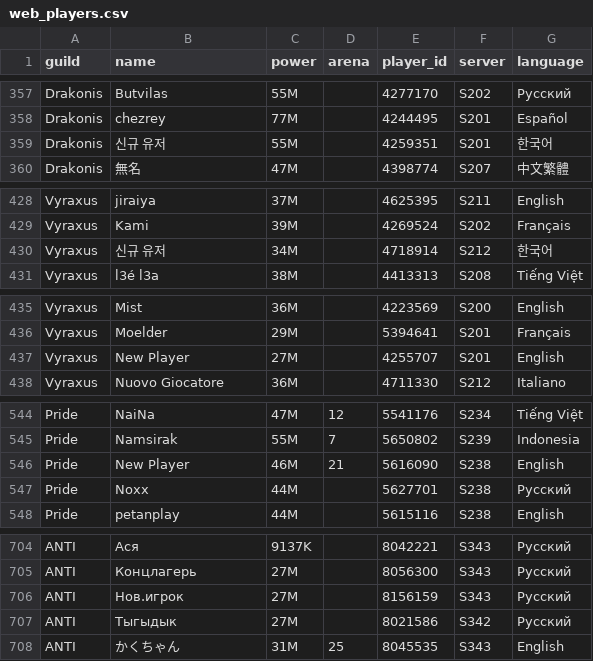
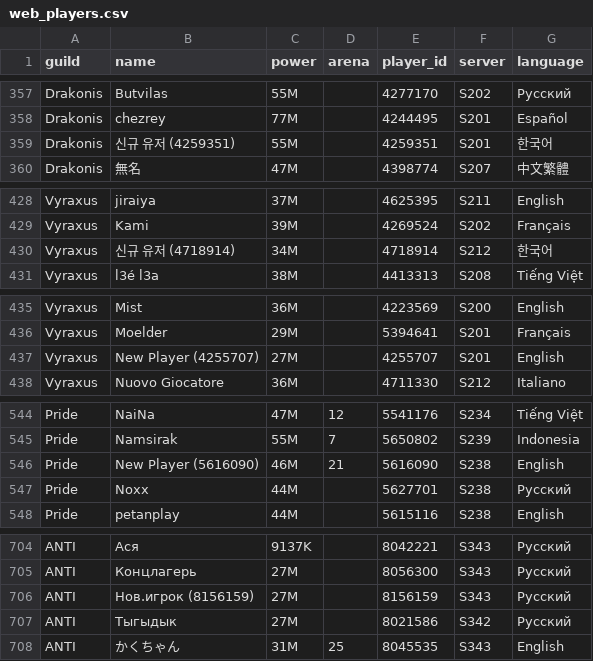
Before and after one commit to IDKTrout/eden-alliance, a CSV file: src/data/web_players.csv, drawn as a sheet; only a part is shown, gaps mark what is left out; the diff covers the shown part only.

```diff
--- a/src/data/web_players.csv
+++ b/src/data/web_players.csv
@@ -358,3 +358,3 @@ Drakonis,Butvilas,55M,,4277170,S202,Русский
 Drakonis,chezrey,77M,,4244495,S201,Español
-Drakonis,신규 유저,55M,,4259351,S201,한국어
+Drakonis,신규 유저 (4259351),55M,,4259351,S201,한국어
 Drakonis,無名,47M,,4398774,S207,中文繁體
@@ -429,3 +429,3 @@ Vyraxus,jiraiya,37M,,4625395,S211,English
 Vyraxus,Kami,39M,,4269524,S202,Français
-Vyraxus,신규 유저,34M,,4718914,S212,한국어
+Vyraxus,신규 유저 (4718914),34M,,4718914,S212,한국어
 Vyraxus,l3é l3a,38M,,4413313,S208,Tiếng Việt
@@ -436,3 +436,3 @@ Vyraxus,Mist,36M,,4223569,S200,English
 Vyraxus,Moelder,29M,,5394641,S201,Français
-Vyraxus,New Player,27M,,4255707,S201,English
+Vyraxus,New Player (4255707),27M,,4255707,S201,English
 Vyraxus,Nuovo Giocatore,36M,,4711330,S212,Italiano
@@ -545,3 +545,3 @@ Pride,NaiNa,47M,12,5541176,S234,Tiếng Việt
 Pride,Namsirak,55M,7,5650802,S239,Indonesia
-Pride,New Player,46M,21,5616090,S238,English
+Pride,New Player (5616090),46M,21,5616090,S238,English
 Pride,Noxx,44M,,5627701,S238,Русский
@@ -705,3 +705,3 @@ ANTI,Ася,9137K,,8042221,S343,Русский
 ANTI,Концлагерь,27M,,8056300,S343,Русский
-ANTI,Нов.игрок,27M,,8156159,S343,Русский
+ANTI,Нов.игрок (8156159),27M,,8156159,S343,Русский
 ANTI,Тыгыдык,27M,,8021586,S342,Русский
```
Also changed, not shown: 12 edited cells elsewhere in this file.
